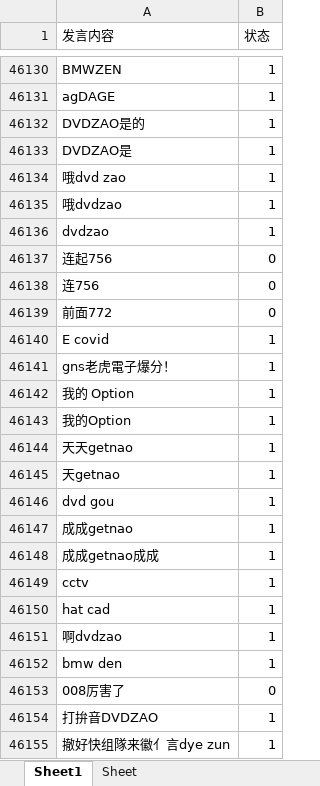
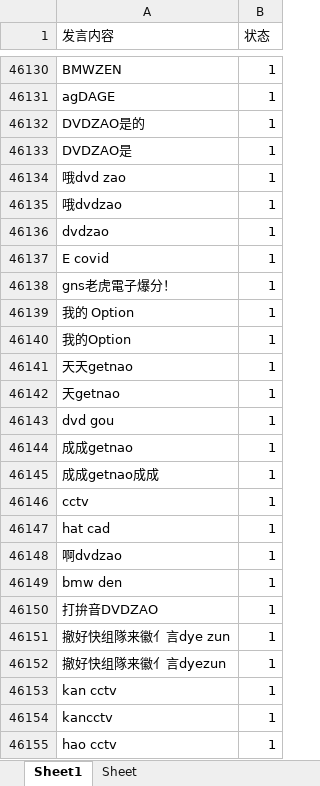
Before and after one commit to snowwayne1231/ai-chatfilter-service, an Excel workbook: ai/assets/textbook/grammar/chat.xlsx, sheet Sheet1, drawn as a sheet; only a part is shown, gaps mark what is left out; the shorter side is filled out with more unchanged rows; values as stored, in another font and other column widths than the file's, no borders; the diff names each change by its address in the sheet, - before the commit and + after, or states it on an @@ line.

Commit message:
v1.3.6 add textbook english and chinese change prefilter for english allowed sentence add freq system in split word

```diff
--- a/ai/assets/textbook/grammar/chat.xlsx (sheet Sheet1)
+++ b/ai/assets/textbook/grammar/chat.xlsx (sheet Sheet1)
-row 46137: 连起756 | 0
-row 46138: 连756 | 0
-row 46139: 前面772 | 0
-row 46153: 008厉害了 | 0
```
Also changed, not shown: ai/assets/textbook/pinyin/chat_important.xlsx, 22 other files.
